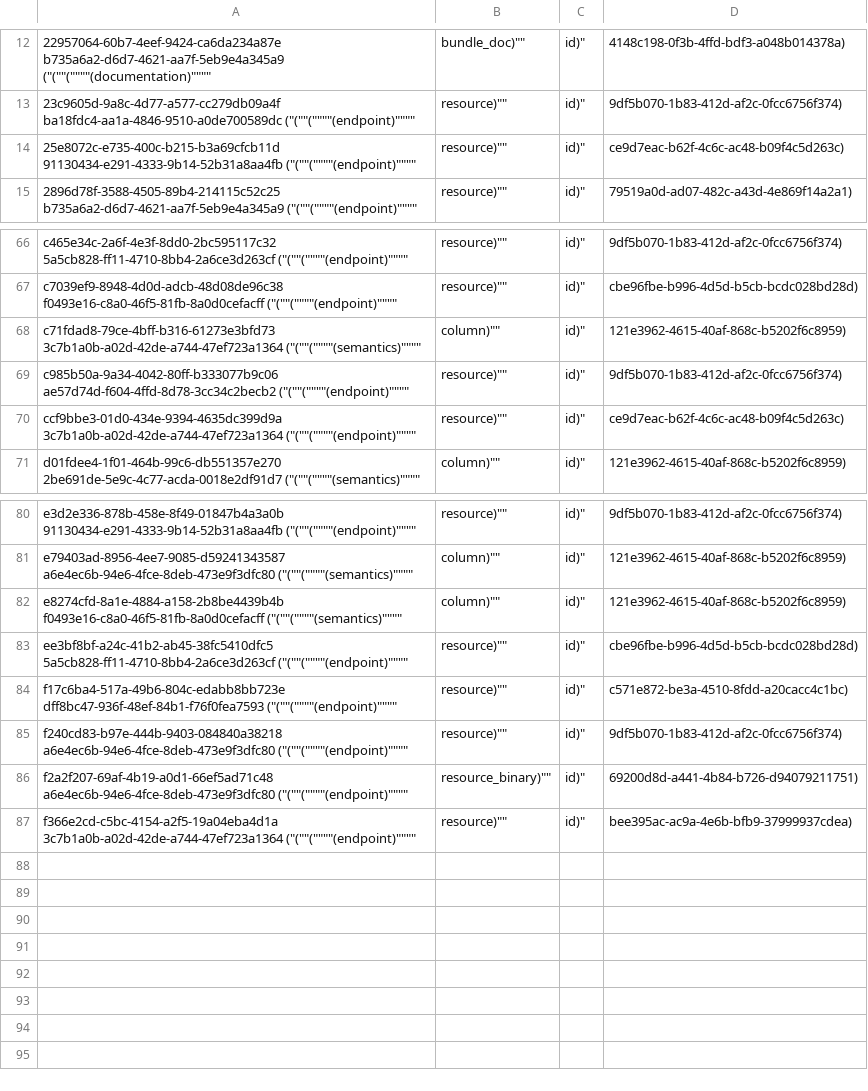
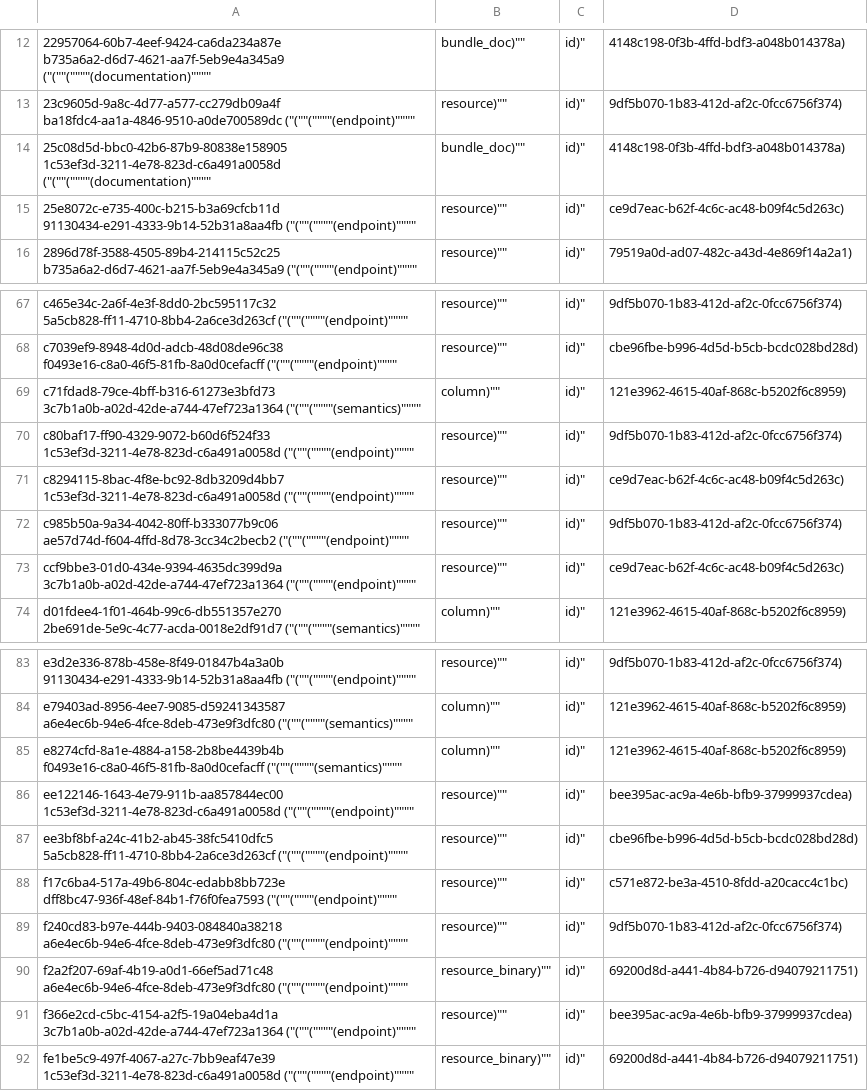
Before and after one commit to aquametalabs/aquameta, a CSV file: bundles/org.aquameta.core.endpoint/rowset_row.csv, drawn as a sheet; only a part is shown, gaps mark what is left out; the diff names each change by its address in the sheet, - before the commit and + after, or states it on an @@ line.

Commit message:
flat types: much learnt
- remove semantic types from bundles (they break, and were unused)
- stop with the endpoint2 stuff, we just need the 2 on meta and bundle so they can co-exist long enough to export/import bundles
- add back a few suspect endpoint utils that were in fact needed
- update builder script as per above
- add a main.go.no-install, that can run the server even if there are missing extensions
- re-enable bundle ignore rules being in the bundle itself, for now, maybe forever

```diff
--- a/bundles/org.aquameta.core.endpoint/rowset_row.csv
+++ b/bundles/org.aquameta.core.endpoint/rowset_row.csv
+row 14: 25c08d5d-bbc0-42b6-87b9-80838e158905 1c53ef3d-3211-4e78-823d-c6a491a0058d ("(""(""""(documentation)"""" | bundle_doc)"" | id)" | 4148c198-0f3b-4ffd-bdf3-a048b014378a)
+row 70: c80baf17-ff90-4329-9072-b60d6f524f33 1c53ef3d-3211-4e78-823d-c6a491a0058d ("(""(""""(endpoint)"""" | resource)"" | id)" | 9df5b070-1b83-412d-af2c-0fcc6756f374)
+row 71: c8294115-8bac-4f8e-bc92-8db3209d4bb7 1c53ef3d-3211-4e78-823d-c6a491a0058d ("(""(""""(endpoint)"""" | resource)"" | id)" | ce9d7eac-b62f-4c6c-ac48-b09f4c5d263c)
+row 86: ee122146-1643-4e79-911b-aa857844ec00 1c53ef3d-3211-4e78-823d-c6a491a0058d ("(""(""""(endpoint)"""" | resource)"" | id)" | bee395ac-ac9a-4e6b-bfb9-37999937cdea)
+row 92: fe1be5c9-497f-4067-a27c-7bb9eaf47e39 1c53ef3d-3211-4e78-823d-c6a491a0058d ("(""(""""(endpoint)"""" | resource_binary)"" | id)" | 69200d8d-a441-4b84-b726-d94079211751)
```
Also changed, not shown: bundles/org.aquameta.core.endpoint/commit.csv, bundles/org.aquameta.core.endpoint/rowset.csv, 16 other files.
